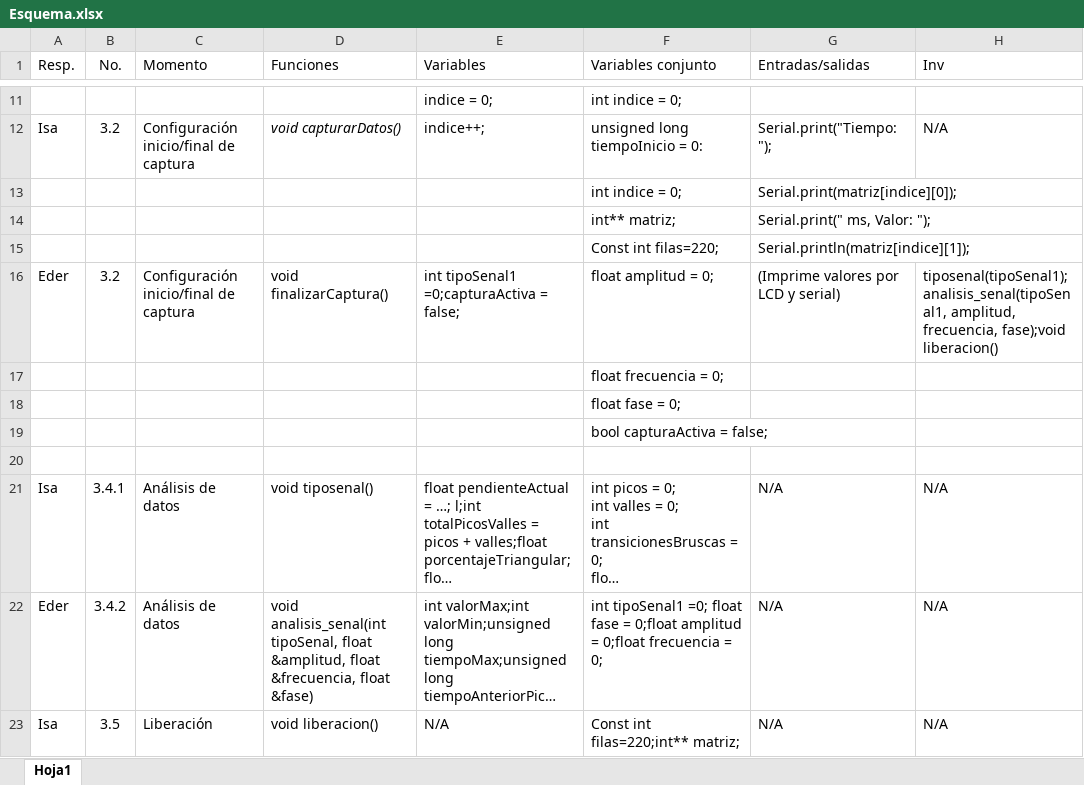
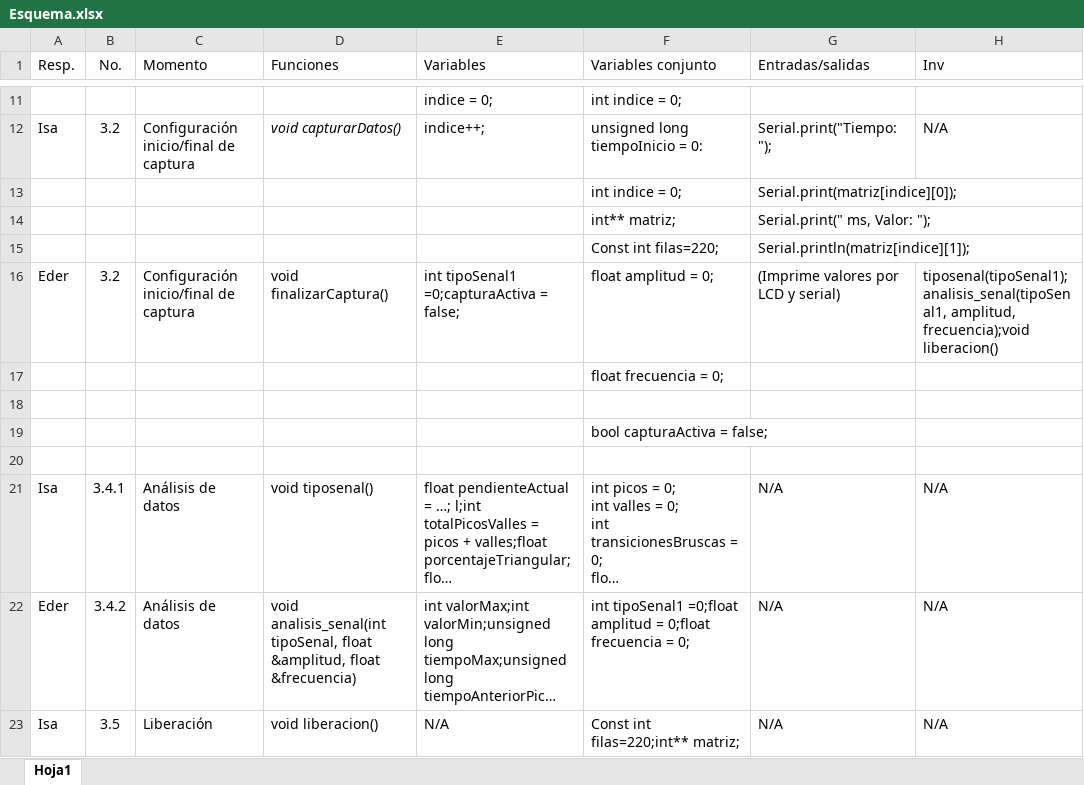
Before and after one commit to icarvajalcuartas/Desafio1, an Excel workbook: Esquema.xlsx, sheet Hoja1, drawn as a sheet; only a part is shown, gaps mark what is left out; long unchanged cells end in …; values as stored, in another font and other column widths than the file's, no borders; table styles not drawn; the diff names each change by its address in the sheet, - before the commit and + after, or states it on an @@ line.

Commit message:
eliminación de fase en el informe y esquema.
Signed-off-by: icarvajal.cuartas <icarvajal.cuartas@udea.edu.co>

```diff
--- a/Esquema.xlsx (sheet Hoja1)
+++ b/Esquema.xlsx (sheet Hoja1)
-H16 (Inv): …analisis_senal(tipoSenal1, amplitud, frecuencia, fase);void liberacion()
+H16 (Inv): …analisis_senal(tipoSenal1, amplitud, frecuencia);void liberacion()
-F18 (Variables conjunto): float fase = 0;
+F18 (Variables conjunto): (empty)
-D22 (Funciones): …&amplitud, float &frecuencia, float &fase)
+D22 (Funciones): …&amplitud, float &frecuencia)
-F22 (Variables conjunto): int tipoSenal1 =0; float fase = 0;float amplitud =…
+F22 (Variables conjunto): int tipoSenal1 =0;float amplitud =…
```
Also changed, not shown: 1 other file.
